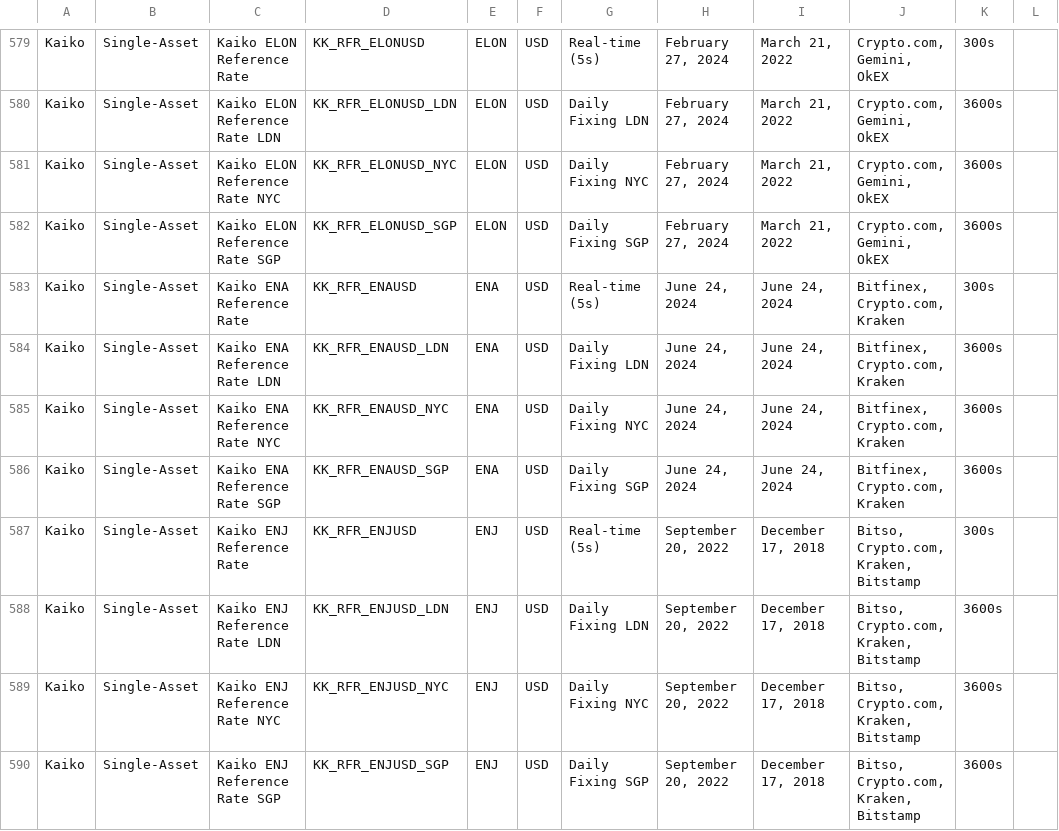
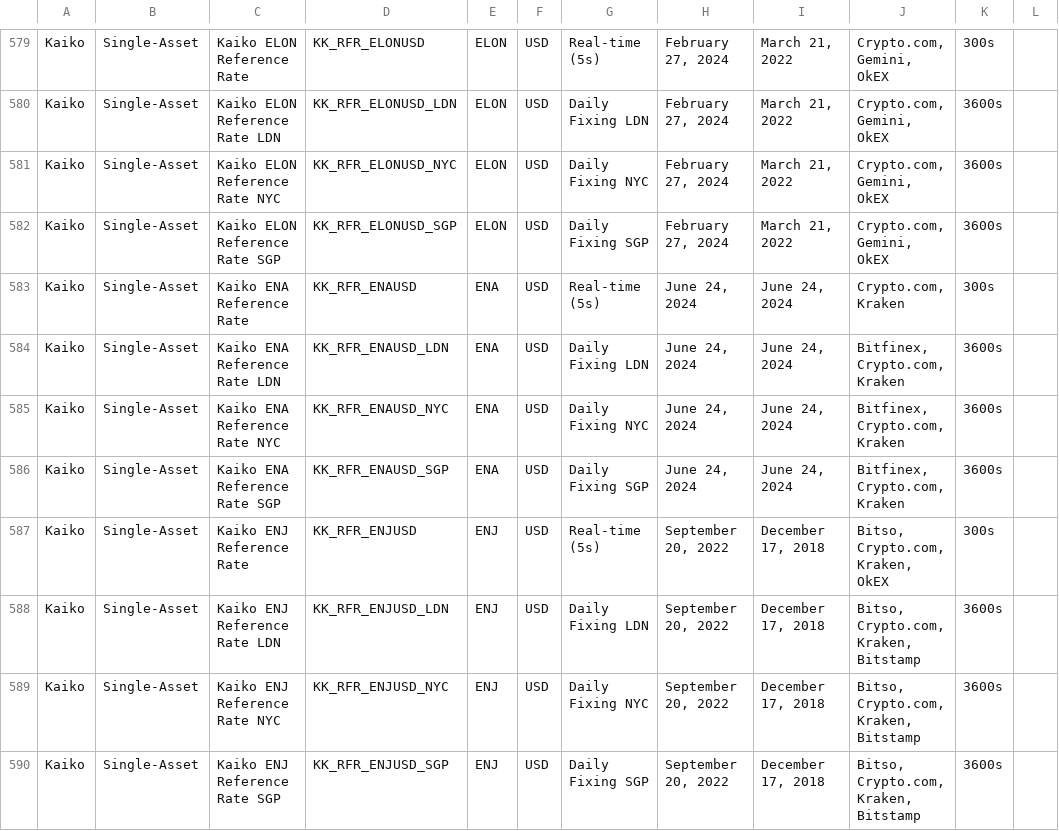
Before and after one commit to rdavill/kaiko_indices_coverage, a CSV file: Reference_Rates_Coverage.csv, drawn as a sheet; only a part is shown, gaps mark what is left out; the diff covers the shown part only.

```diff
--- a/Reference_Rates_Coverage.csv
+++ b/Reference_Rates_Coverage.csv
@@ -582,3 +582,3 @@ Kaiko,Single-Asset,Kaiko ELON Reference Rate NYC,KK_RFR_ELONUSD_NYC,ELON,USD,Dai
 Kaiko,Single-Asset,Kaiko ELON Reference Rate SGP,KK_RFR_ELONUSD_SGP,ELON,USD,Daily Fixing SGP,"February 27, 2024","March 21, 2022","Crypto.com, Gemini, OkEX",3600s,
-Kaiko,Single-Asset,Kaiko ENA Reference Rate ,KK_RFR_ENAUSD,ENA,USD,Real-time (5s),"June 24, 2024","June 24, 2024","Bitfinex, Crypto.com, Kraken",300s,
+Kaiko,Single-Asset,Kaiko ENA Reference Rate ,KK_RFR_ENAUSD,ENA,USD,Real-time (5s),"June 24, 2024","June 24, 2024","Crypto.com, Kraken",300s,
 Kaiko,Single-Asset,Kaiko ENA Reference Rate LDN,KK_RFR_ENAUSD_LDN,ENA,USD,Daily Fixing LDN,"June 24, 2024","June 24, 2024","Bitfinex, Crypto.com, Kraken",3600s,
@@ -586,3 +586,3 @@ Kaiko,Single-Asset,Kaiko ENA Reference Rate NYC,KK_RFR_ENAUSD_NYC,ENA,USD,Daily
 Kaiko,Single-Asset,Kaiko ENA Reference Rate SGP,KK_RFR_ENAUSD_SGP,ENA,USD,Daily Fixing SGP,"June 24, 2024","June 24, 2024","Bitfinex, Crypto.com, Kraken",3600s,
-Kaiko,Single-Asset,Kaiko ENJ Reference Rate ,KK_RFR_ENJUSD,ENJ,USD,Real-time (5s),"September 20, 2022","December 17, 2018","Bitso, Crypto.com, Kraken, Bitstamp",300s,
+Kaiko,Single-Asset,Kaiko ENJ Reference Rate ,KK_RFR_ENJUSD,ENJ,USD,Real-time (5s),"September 20, 2022","December 17, 2018","Bitso, Crypto.com, Kraken, OkEX",300s,
 Kaiko,Single-Asset,Kaiko ENJ Reference Rate LDN,KK_RFR_ENJUSD_LDN,ENJ,USD,Daily Fixing LDN,"September 20, 2022","December 17, 2018","Bitso, Crypto.com, Kraken, Bitstamp",3600s,
```
Also changed, not shown: 116 edited cells elsewhere in this file.
